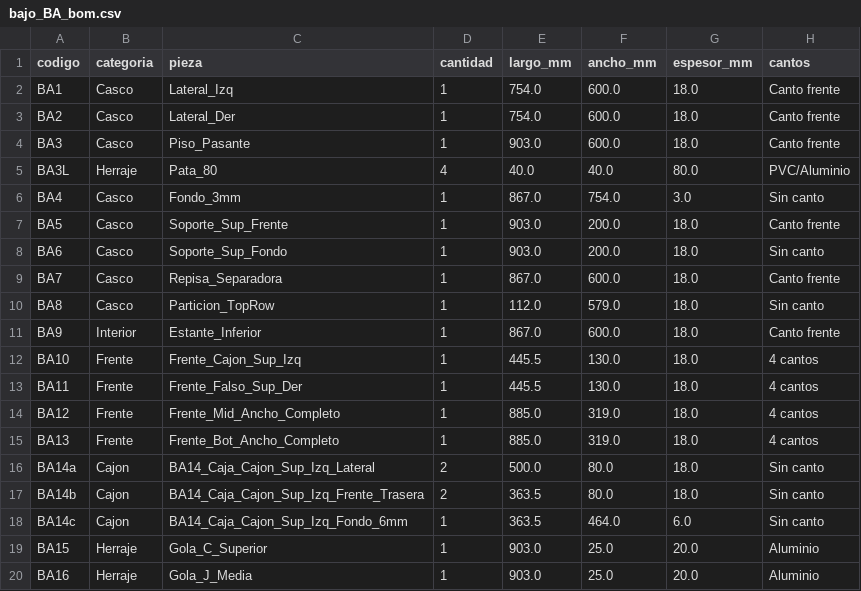
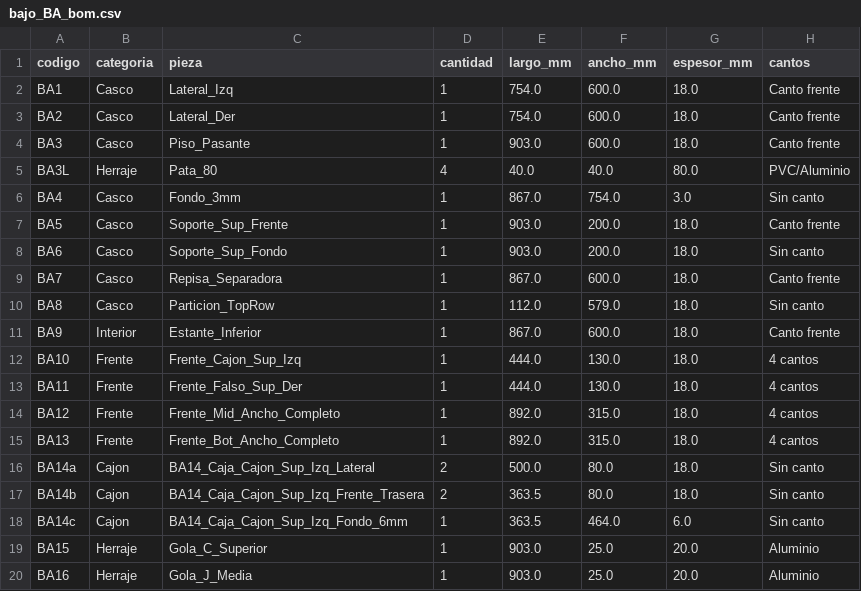
Before and after one commit to mgaitan/cads, a CSV file: bajo_BA_bom.csv, drawn as a sheet.

```diff
--- a/bajo_BA_bom.csv
+++ b/bajo_BA_bom.csv
@@ -11,6 +11,6 @@ BA8,Casco,Particion_TopRow,1,112.0,579.0,18.0,Sin canto
 BA9,Interior,Estante_Inferior,1,867.0,600.0,18.0,Canto frente
-BA10,Frente,Frente_Cajon_Sup_Izq,1,445.5,130.0,18.0,4 cantos
-BA11,Frente,Frente_Falso_Sup_Der,1,445.5,130.0,18.0,4 cantos
-BA12,Frente,Frente_Mid_Ancho_Completo,1,885.0,319.0,18.0,4 cantos
-BA13,Frente,Frente_Bot_Ancho_Completo,1,885.0,319.0,18.0,4 cantos
+BA10,Frente,Frente_Cajon_Sup_Izq,1,444.0,130.0,18.0,4 cantos
+BA11,Frente,Frente_Falso_Sup_Der,1,444.0,130.0,18.0,4 cantos
+BA12,Frente,Frente_Mid_Ancho_Completo,1,892.0,315.0,18.0,4 cantos
+BA13,Frente,Frente_Bot_Ancho_Completo,1,892.0,315.0,18.0,4 cantos
 BA14a,Cajon,BA14_Caja_Cajon_Sup_Izq_Lateral,2,500.0,80.0,18.0,Sin canto
```
Also changed, not shown: bajo_BB_bom.csv, columna_horno_micro_bom.csv, 17 other files.
